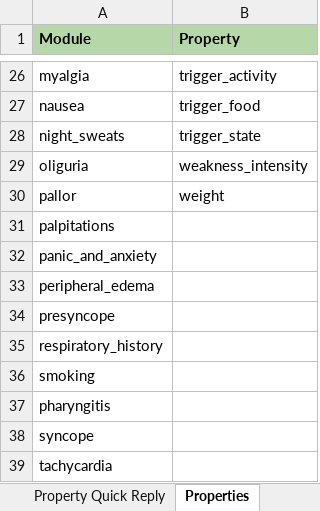
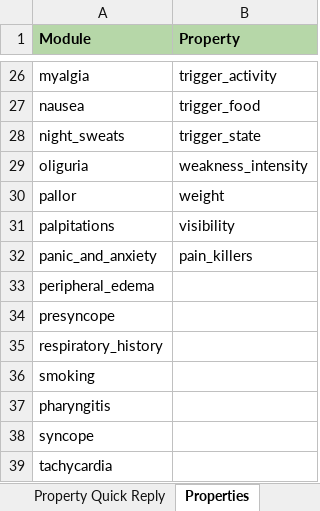
Before and after one commit to stevencastro31/Symptom-Checker-Chatbot, an Excel workbook: extra/symptoms-modules.xlsx, sheet Properties, drawn as a sheet; only a part is shown, gaps mark what is left out; values as stored, in another font and other column widths than the file's, no borders; charts and pictures not drawn; the diff names each change by its address in the sheet, - before the commit and + after, or states it on an @@ line.

```diff
--- a/extra/symptoms-modules.xlsx (sheet Properties)
+++ b/extra/symptoms-modules.xlsx (sheet Properties)
-B31 (Property): (empty)
+B31 (Property): visibility
-B32 (Property): (empty)
+B32 (Property): pain_killers
```
Also changed, not shown: sheet Symptom Elicitation Dialogues, sheet Symptom Knowledge Base, sheet Property Quick Reply, other sheet tabs, charts or pictures, 2 other files.
